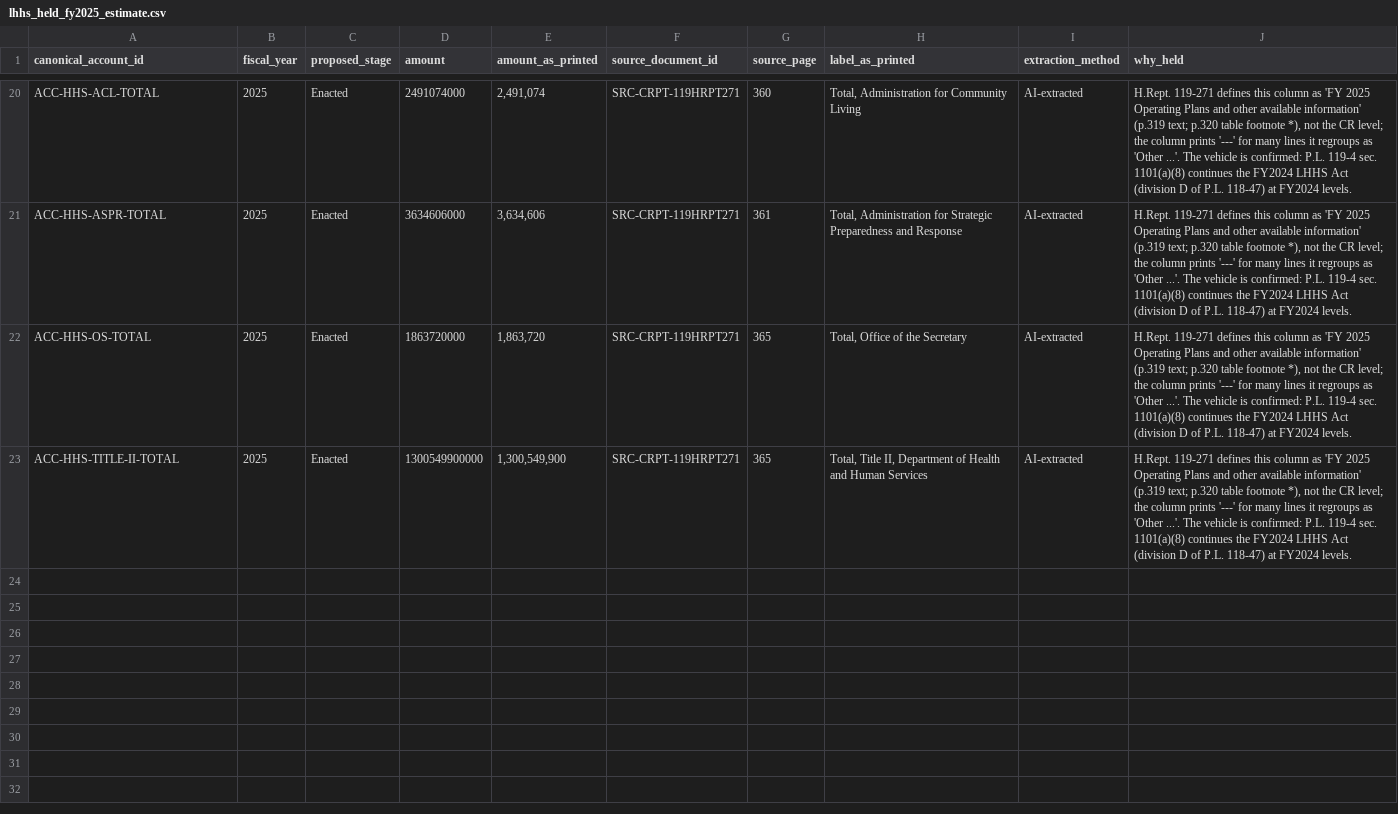
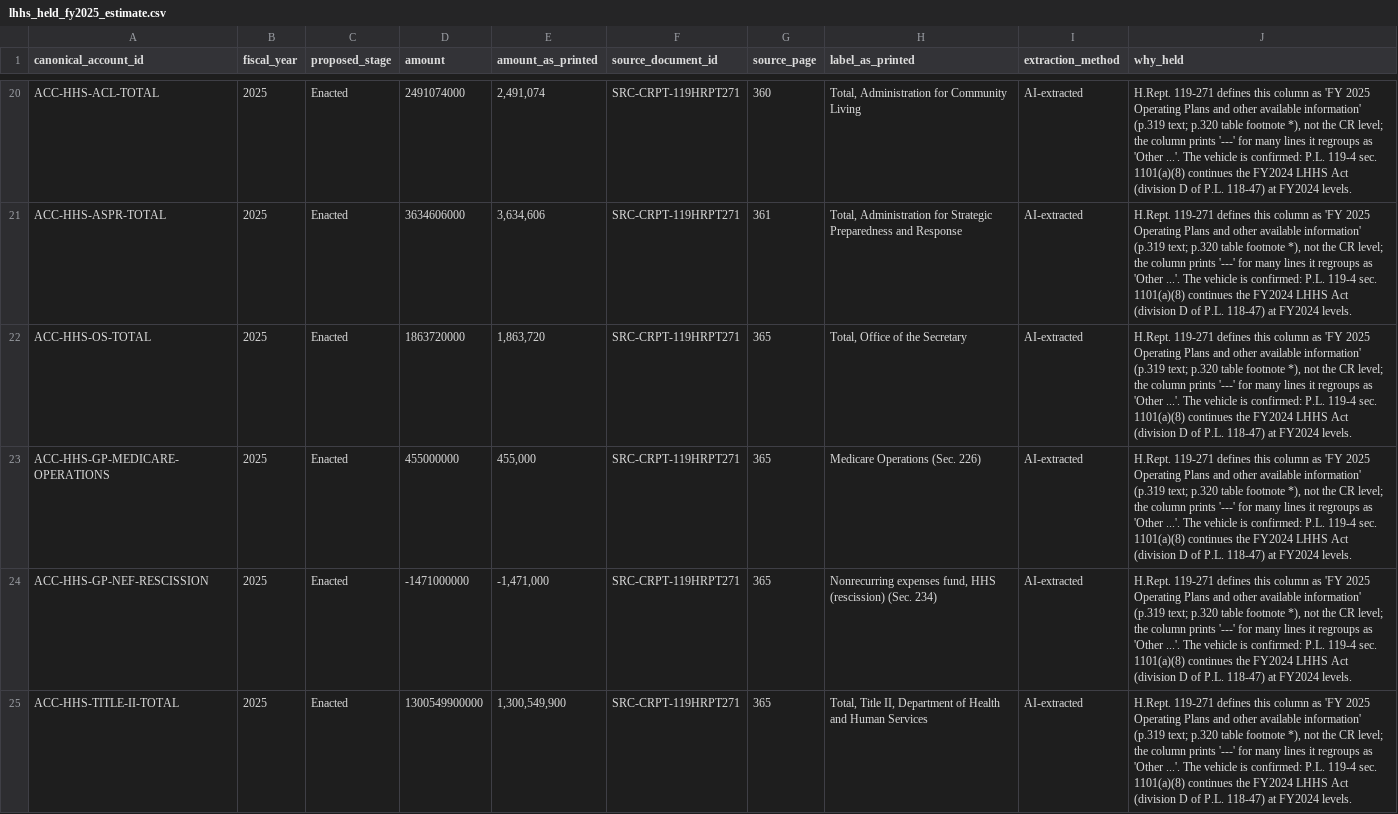
Before and after one commit to georgiadawg27/AppropsIntelligence, a CSV file: reference/review/lhhs/workbook/lhhs_held_fy2025_estimate.csv, drawn as a sheet; only a part is shown, gaps mark what is left out; the diff names each change by its address in the sheet, - before the commit and + after, or states it on an @@ line.

```diff
--- a/reference/review/lhhs/workbook/lhhs_held_fy2025_estimate.csv
+++ b/reference/review/lhhs/workbook/lhhs_held_fy2025_estimate.csv
+row 23: ACC-HHS-GP-MEDICARE-OPERATIONS | 2025 | Enacted | 455000000 | 455,000 | SRC-CRPT-119HRPT271 | 365 | Medicare Operations (Sec. 226) | AI-extracted | H.Rept. 119-271 defines this column as 'FY 2025 Operating Plans and other available information' (p.319 text; p.320 table footnote *), not the CR level; the column prints '---' for many lines it regroups as 'Other ...'. The vehicle is confirmed: P.L. 119-4 sec. 1101(a)(8) continues the FY2024 LHHS Act (division D of P.L. 118-47) at FY2024 levels.
+row 24: ACC-HHS-GP-NEF-RESCISSION | 2025 | Enacted | -1471000000 | -1,471,000 | SRC-CRPT-119HRPT271 | 365 | Nonrecurring expenses fund, HHS (rescission) (Sec. 234) | AI-extracted | H.Rept. 119-271 defines this column as 'FY 2025 Operating Plans and other available information' (p.319 text; p.320 table footnote *), not the CR level; the column prints '---' for many lines it regroups as 'Other ...'. The vehicle is confirmed: P.L. 119-4 sec. 1101(a)(8) continues the FY2024 LHHS Act (division D of P.L. 118-47) at FY2024 levels.
```
Also changed, not shown: reference/review/lhhs/workbook/lhhs_account.csv, reference/review/lhhs/workbook/lhhs_component.csv, 11 other files.
